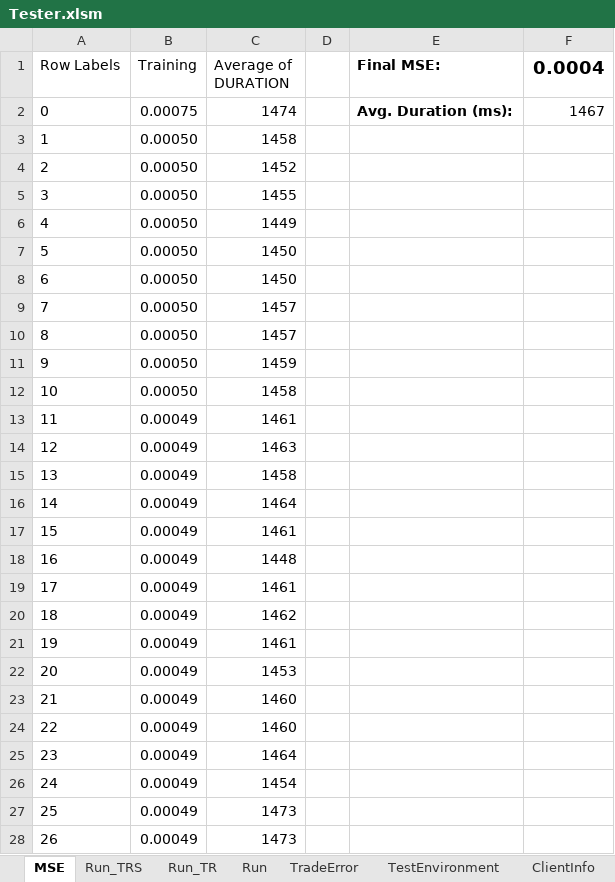
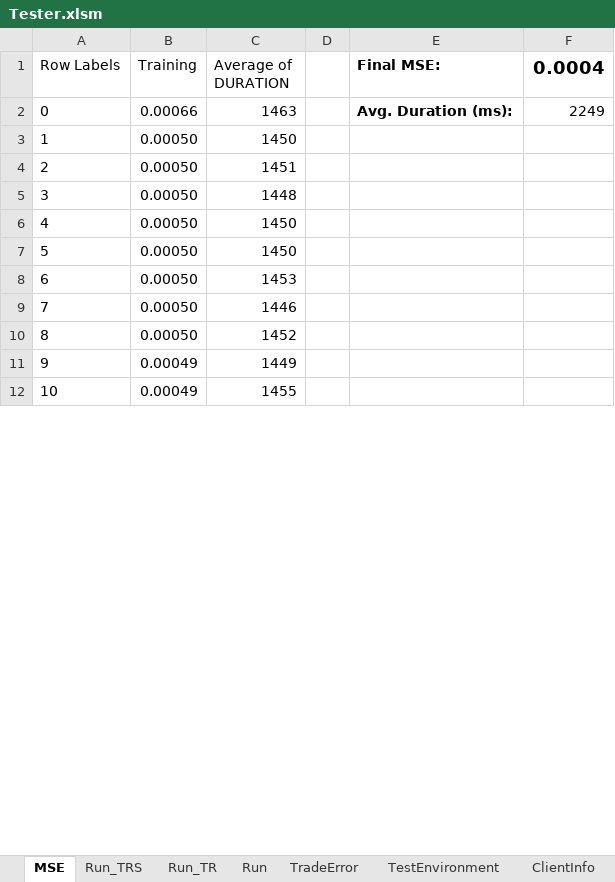
Before and after one commit to gcaglion/zzz, an Excel workbook: Tester.xlsm, sheet MSE, drawn as a sheet; only a part is shown; values as stored, in another font and other column widths than the file's, no borders; charts and pictures not drawn; 1 other sheet too large or unreadable and not compared; removed rows and columns are numbered as before the commit, all else as after; the diff covers the shown part only; the diff names each change by its address in the sheet, - before the commit and + after, or states it on an @@ line.

Commit message:
sNN reverts to previous W on inversion. slight increase in epoch duration

```diff
--- a/Tester.xlsm (sheet MSE)
+++ b/Tester.xlsm (sheet MSE)
-row 2: 0 | 0.00075 | 1474 |  | Avg. Duration (ms): | 1467
+row 2: 0 | 0.00066 | 1463 |  | Avg. Duration (ms): | 2249
-C3 (Average of DURATION): 1458
+C3 (Average of DURATION): 1450
-C4 (Average of DURATION): 1452
+C4 (Average of DURATION): 1451
-C5 (Average of DURATION): 1455
+C5 (Average of DURATION): 1448
-row 6: 4 | 0.00050 | 1449
@@ column A (Row Labels) renumbered between rows 6 and 27 @@
-C8 (Average of DURATION): 1457
+C8 (Average of DURATION): 1453
-C9 (Average of DURATION): 1457
+C9 (Average of DURATION): 1446
-C10 (Average of DURATION): 1459
+C10 (Average of DURATION): 1452
-row 12: 10 | 0.00050 | 1458
-C11 (Average of DURATION): 1461
+C11 (Average of DURATION): 1449
-C12 (Average of DURATION): 1463
+C12 (Average of DURATION): 1455
-row 15: 13 | 0.00049 | 1458
-row 16: 14 | 0.00049 | 1464
-row 17: 15 | 0.00049 | 1461
-row 18: 16 | 0.00049 | 1448
-row 19: 17 | 0.00049 | 1461
-row 20: 18 | 0.00049 | 1462
-row 21: 19 | 0.00049 | 1461
-row 22: 20 | 0.00049 | 1453
-row 23: 21 | 0.00049 | 1460
-row 24: 22 | 0.00049 | 1460
-row 25: 23 | 0.00049 | 1464
-row 26: 24 | 0.00049 | 1454
-row 27: 25 | 0.00049 | 1473
-row 28: 26 | 0.00049 | 1473
```
Also changed, not shown: 1 added row, 85 removed rows and 15 edited cells elsewhere in this sheet, charts or pictures, 3 other files.
